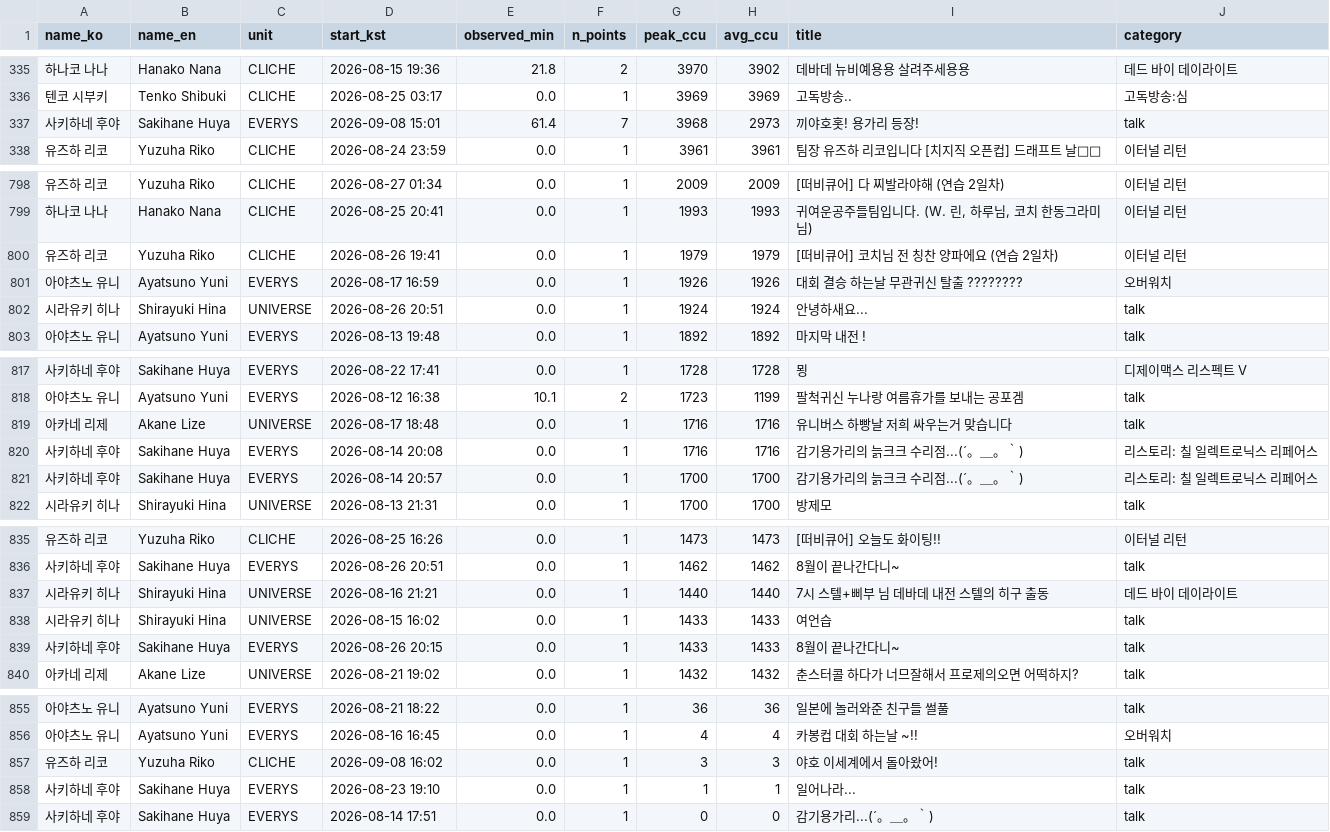
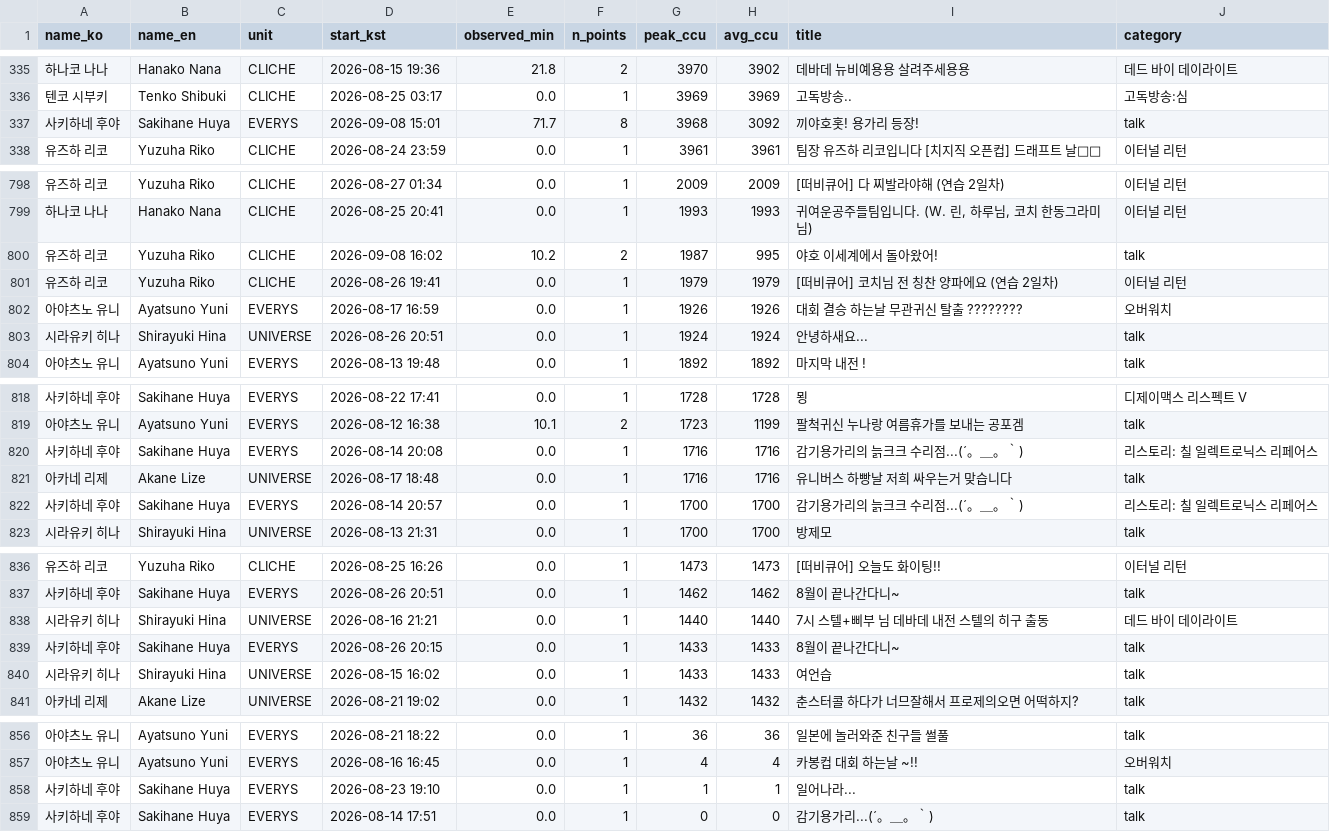
Before and after one commit to Argenviol/Youtube_analyze, a CSV file: youtube_analyze_all/08_live_viewership/data/sessions.csv, drawn as a sheet; only a part is shown, gaps mark what is left out.

```diff
--- a/youtube_analyze_all/08_live_viewership/data/sessions.csv
+++ b/youtube_analyze_all/08_live_viewership/data/sessions.csv
@@ -337,3 +337,3 @@ name_ko,name_en,unit,start_kst,observed_min,n_points,peak_ccu,avg_ccu,title,cate
 텐코 시부키,Tenko Shibuki,CLICHE,2026-08-25 03:17,0.0,1,3969,3969,고독방송..,고독방송:심
-사키하네 후야,Sakihane Huya,EVERYS,2026-09-08 15:01,61.4,7,3968,2973,끼야호홋! 용가리 등장!,talk
+사키하네 후야,Sakihane Huya,EVERYS,2026-09-08 15:01,71.7,8,3968,3092,끼야호홋! 용가리 등장!,talk
 유즈하 리코,Yuzuha Riko,CLICHE,2026-08-24 23:59,0.0,1,3961,3961,팀장 유즈하 리코입니다 [치지직 오픈컵] 드래프트 날🥺💚,이터널 리턴
@@ -800,2 +800,3 @@ name_ko,name_en,unit,start_kst,observed_min,n_points,peak_ccu,avg_ccu,title,cate
 하나코 나나,Hanako Nana,CLICHE,2026-08-25 20:41,0.0,1,1993,1993,"귀여운공주들팀입니다. (W. 린, 하루님, 코치 한동그라미님)",이터널 리턴
+유즈하 리코,Yuzuha Riko,CLICHE,2026-09-08 16:02,10.2,2,1987,995,야호 이세계에서 돌아왔어!,talk
 유즈하 리코,Yuzuha Riko,CLICHE,2026-08-26 19:41,0.0,1,1979,1979,[떠비큐어] 코치님 전 칭찬 양파에요 (연습 2일차),이터널 리턴
@@ -820,4 +821,4 @@ name_ko,name_en,unit,start_kst,observed_min,n_points,peak_ccu,avg_ccu,title,cate
 ",talk
+사키하네 후야,Sakihane Huya,EVERYS,2026-08-14 20:08,0.0,1,1716,1716,감기용가리의 늙크크 수리점...(´。＿。｀),리스토리: 칠 일렉트로닉스 리페어스
 아카네 리제,Akane Lize,UNIVERSE,2026-08-17 18:48,0.0,1,1716,1716,유니버스 하빵날 저희 싸우는거 맞습니다,talk
-사키하네 후야,Sakihane Huya,EVERYS,2026-08-14 20:08,0.0,1,1716,1716,감기용가리의 늙크크 수리점...(´。＿。｀),리스토리: 칠 일렉트로닉스 리페어스
 사키하네 후야,Sakihane Huya,EVERYS,2026-08-14 20:57,0.0,1,1700,1700,감기용가리의 늙크크 수리점...(´。＿。｀),리스토리: 칠 일렉트로닉스 리페어스
@@ -839,4 +840,4 @@ name_ko,name_en,unit,start_kst,observed_min,n_points,peak_ccu,avg_ccu,title,cate
 시라유키 히나,Shirayuki Hina,UNIVERSE,2026-08-16 21:21,0.0,1,1440,1440,7시 스텔+삐부 님 데바데 내전 스텔의 히구 출동,데드 바이 데이라이트
+사키하네 후야,Sakihane Huya,EVERYS,2026-08-26 20:15,0.0,1,1433,1433,8월이 끝나간다니~,talk
 시라유키 히나,Shirayuki Hina,UNIVERSE,2026-08-15 16:02,0.0,1,1433,1433,여언습,talk
-사키하네 후야,Sakihane Huya,EVERYS,2026-08-26 20:15,0.0,1,1433,1433,8월이 끝나간다니~,talk
 아카네 리제,Akane Lize,UNIVERSE,2026-08-21 19:02,0.0,1,1432,1432,춘스터콜 하다가 너므잘해서 프로제의오면 어떡하지?,talk
@@ -858,3 +859,2 @@ name_ko,name_en,unit,start_kst,observed_min,n_points,peak_ccu,avg_ccu,title,cate
 아야츠노 유니,Ayatsuno Yuni,EVERYS,2026-08-16 16:45,0.0,1,4,4,카봉컵 대회 하는날 ~!! ,오버워치
-유즈하 리코,Yuzuha Riko,CLICHE,2026-09-08 16:02,0.0,1,3,3,야호 이세계에서 돌아왔어!,talk
 사키하네 후야,Sakihane Huya,EVERYS,2026-08-23 19:10,0.0,1,1,1,일어나라...,talk
```
Also changed, not shown: youtube_analyze_all/08_live_viewership/data/member_metrics.csv, 12 other files.
